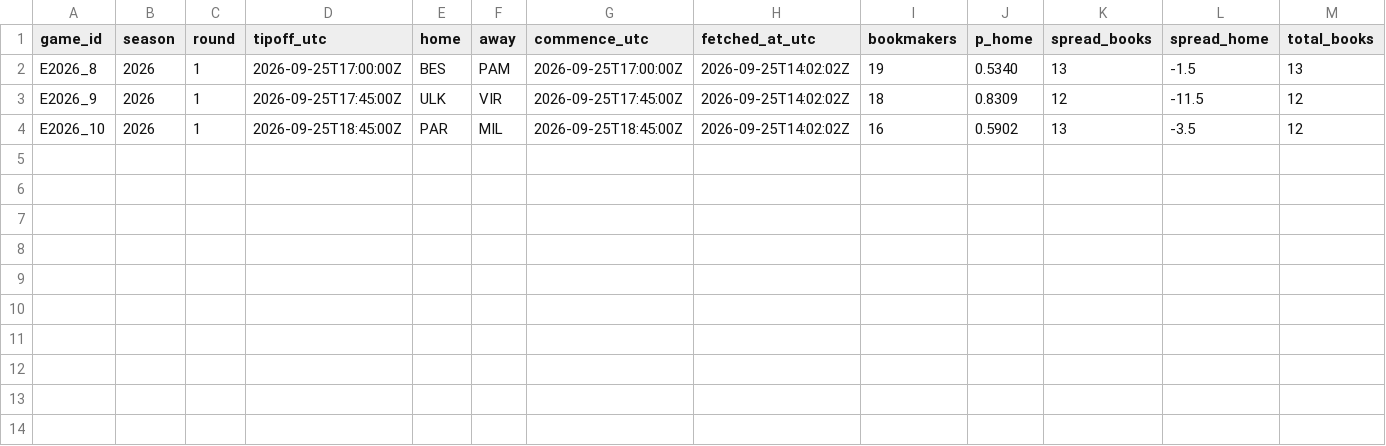
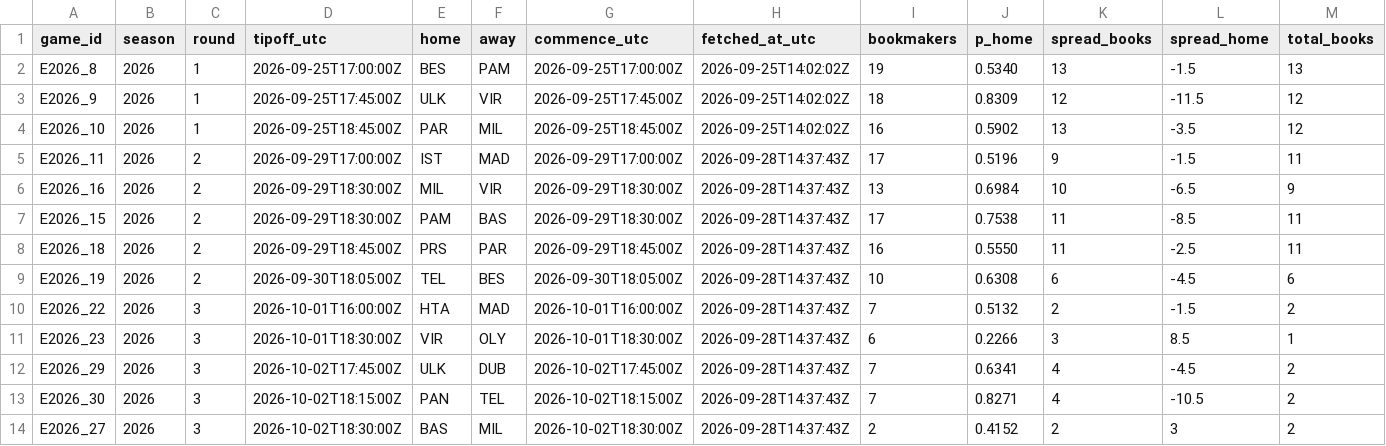
Before and after one commit to straf10/EuroHoops-Analytics, a CSV file: odds/euroleague_2026-27.csv, drawn as a sheet; only a part is shown; rows hold the shown columns only; the diff names each change by its address in the sheet, - before the commit and + after, or states it on an @@ line.

```diff
--- a/odds/euroleague_2026-27.csv
+++ b/odds/euroleague_2026-27.csv
+row 5: E2026_11 | 2026 | 2 | 2026-09-29T17:00:00Z | IST | MAD | 2026-09-29T17:00:00Z | 2026-09-28T14:37:43Z | 17 | 0.5196 | 9 | -1.5 | 11
+row 6: E2026_16 | 2026 | 2 | 2026-09-29T18:30:00Z | MIL | VIR | 2026-09-29T18:30:00Z | 2026-09-28T14:37:43Z | 13 | 0.6984 | 10 | -6.5 | 9
+row 7: E2026_15 | 2026 | 2 | 2026-09-29T18:30:00Z | PAM | BAS | 2026-09-29T18:30:00Z | 2026-09-28T14:37:43Z | 17 | 0.7538 | 11 | -8.5 | 11
+row 8: E2026_18 | 2026 | 2 | 2026-09-29T18:45:00Z | PRS | PAR | 2026-09-29T18:45:00Z | 2026-09-28T14:37:43Z | 16 | 0.5550 | 11 | -2.5 | 11
+row 9: E2026_19 | 2026 | 2 | 2026-09-30T18:05:00Z | TEL | BES | 2026-09-30T18:05:00Z | 2026-09-28T14:37:43Z | 10 | 0.6308 | 6 | -4.5 | 6
+row 10: E2026_22 | 2026 | 3 | 2026-10-01T16:00:00Z | HTA | MAD | 2026-10-01T16:00:00Z | 2026-09-28T14:37:43Z | 7 | 0.5132 | 2 | -1.5 | 2
+row 11: E2026_23 | 2026 | 3 | 2026-10-01T18:30:00Z | VIR | OLY | 2026-10-01T18:30:00Z | 2026-09-28T14:37:43Z | 6 | 0.2266 | 3 | 8.5 | 1
+row 12: E2026_29 | 2026 | 3 | 2026-10-02T17:45:00Z | ULK | DUB | 2026-10-02T17:45:00Z | 2026-09-28T14:37:43Z | 7 | 0.6341 | 4 | -4.5 | 2
+row 13: E2026_30 | 2026 | 3 | 2026-10-02T18:15:00Z | PAN | TEL | 2026-10-02T18:15:00Z | 2026-09-28T14:37:43Z | 7 | 0.8271 | 4 | -10.5 | 2
+row 14: E2026_27 | 2026 | 3 | 2026-10-02T18:30:00Z | BAS | MIL | 2026-10-02T18:30:00Z | 2026-09-28T14:37:43Z | 2 | 0.4152 | 2 | 3 | 2
```
Also changed, not shown: odds/api_calls.csv, predictions/euroleague_2026-27.csv, 3 other files.
